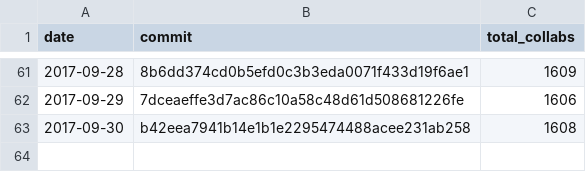
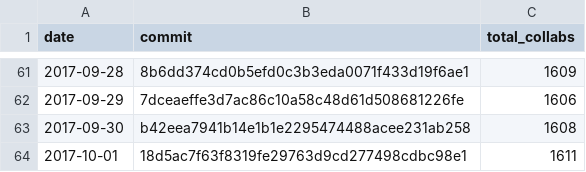
Before and after one commit to regardscitoyens/Collaborateurs-Parlement, a CSV file: data/liste_deputes_collaborateurs-totaux.csv, drawn as a sheet; only a part is shown, gaps mark what is left out.

Commit message:
update totaux

```diff
--- a/data/liste_deputes_collaborateurs-totaux.csv
+++ b/data/liste_deputes_collaborateurs-totaux.csv
@@ -63 +63,2 @@ date,commit,total_collabs
 2017-09-30,b42eea7941b14e1b1e2295474488acee231ab258,1608
+2017-10-01,18d5ac7f63f8319fe29763d9cd277498cdbc98e1,1611
```
Also changed, not shown: data/liste_senateurs_collaborateurs-totaux.csv.
